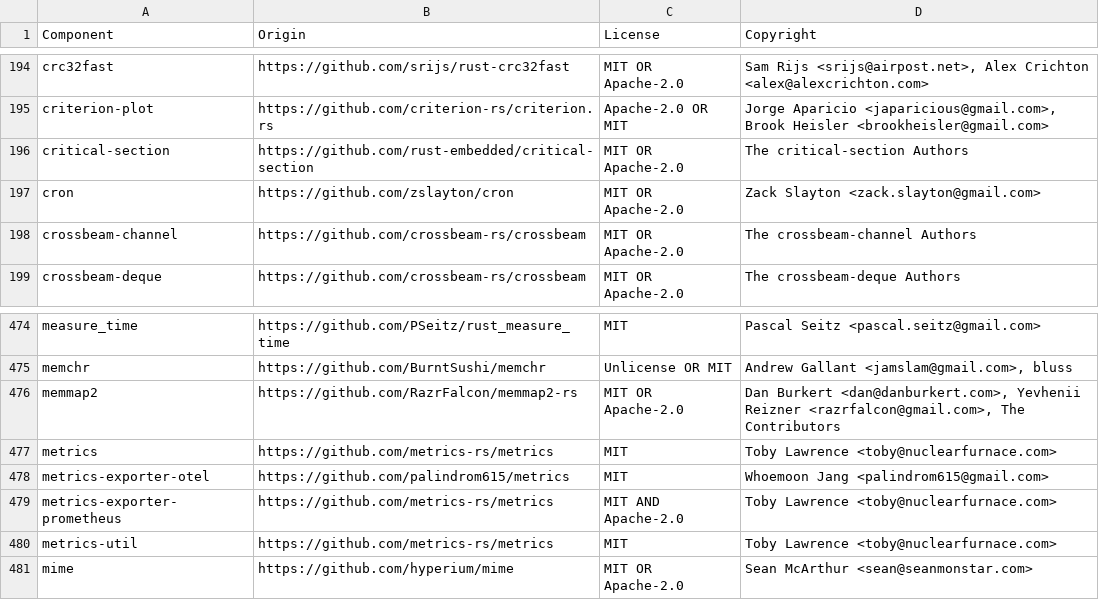
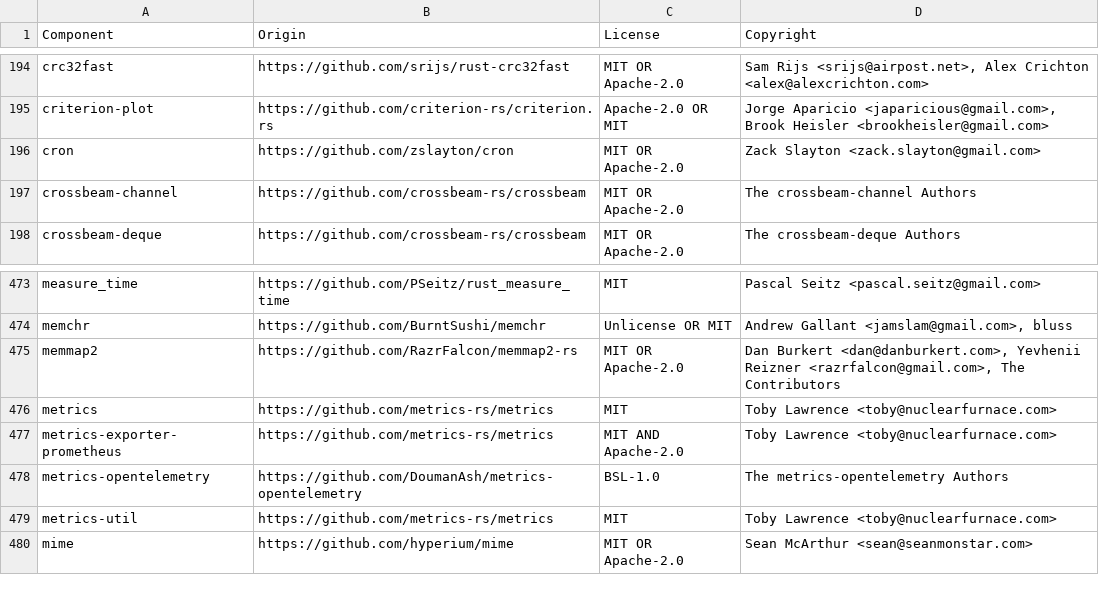
Before and after one commit to quickwit-oss/quickwit, a CSV file: LICENSE-3rdparty.csv, drawn as a sheet; only a part is shown, gaps mark what is left out.

Commit message:
Use metrics-opentelemetry for OTLP metrics

```diff
--- a/LICENSE-3rdparty.csv
+++ b/LICENSE-3rdparty.csv
@@ -195,3 +195,2 @@ crc32fast,https://github.com/srijs/rust-crc32fast,MIT OR Apache-2.0,"Sam Rijs <s
 criterion-plot,https://github.com/criterion-rs/criterion.rs,Apache-2.0 OR MIT,"Jorge Aparicio <japaricious@gmail.com>, Brook Heisler <brookheisler@gmail.com>"
-critical-section,https://github.com/rust-embedded/critical-section,MIT OR Apache-2.0,The critical-section Authors
 cron,https://github.com/zslayton/cron,MIT OR Apache-2.0,Zack Slayton <zack.slayton@gmail.com>
@@ -477,4 +476,4 @@ memmap2,https://github.com/RazrFalcon/memmap2-rs,MIT OR Apache-2.0,"Dan Burkert
 metrics,https://github.com/metrics-rs/metrics,MIT,Toby Lawrence <toby@nuclearfurnace.com>
-metrics-exporter-otel,https://github.com/palindrom615/metrics,MIT,Whoemoon Jang <palindrom615@gmail.com>
 metrics-exporter-prometheus,https://github.com/metrics-rs/metrics,MIT AND Apache-2.0,Toby Lawrence <toby@nuclearfurnace.com>
+metrics-opentelemetry,https://github.com/DoumanAsh/metrics-opentelemetry,BSL-1.0,The metrics-opentelemetry Authors
 metrics-util,https://github.com/metrics-rs/metrics,MIT,Toby Lawrence <toby@nuclearfurnace.com>
```
Also changed, not shown: 4 other files.
